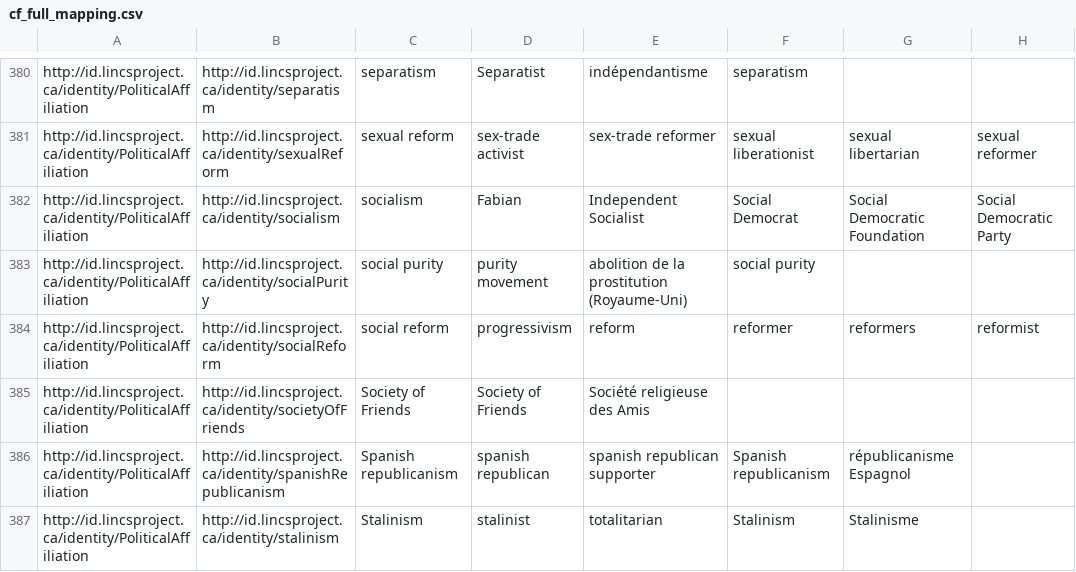
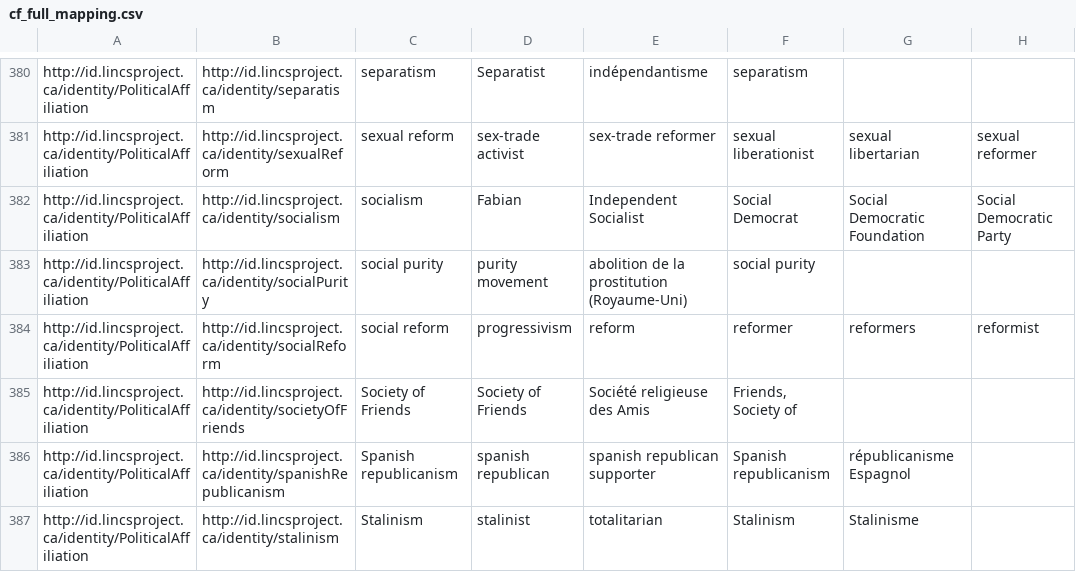
Before and after one commit to cwrc/RDF-extraction, a CSV file: data/cf_full_mapping.csv, drawn as a sheet; only a part is shown, gaps mark what is left out; the diff names each change by its address in the sheet, - before the commit and + after, or states it on an @@ line.

```diff
--- a/data/cf_full_mapping.csv
+++ b/data/cf_full_mapping.csv
-F385: (empty)
+F385: Friends, Society of
```
Also changed, not shown: data/COD_mapping.csv, data/occupation_mapping.csv, 4 other files.
